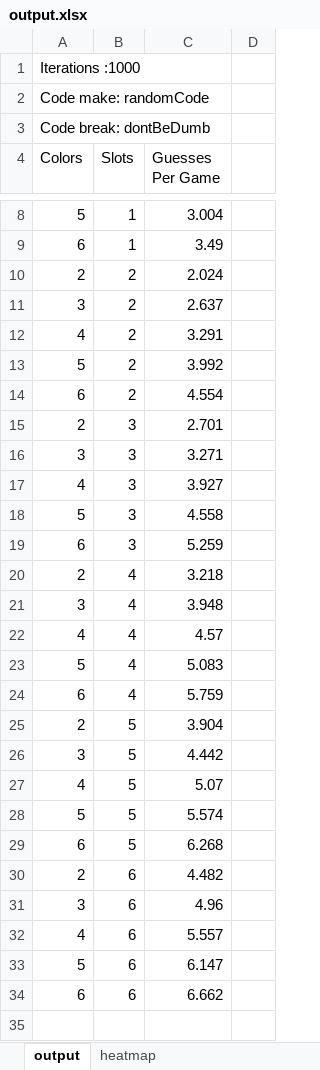
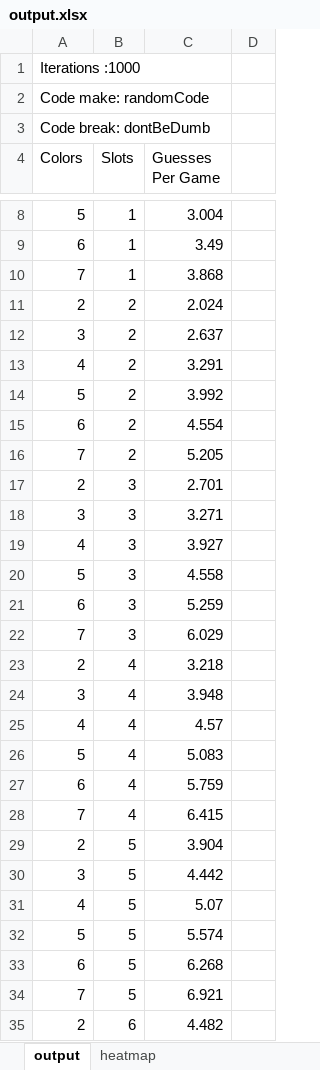
Before and after one commit to Mwnesbitt/mastermind, an Excel workbook: output.xlsx, sheet output, drawn as a sheet; only a part is shown, gaps mark what is left out; the shorter side is filled out with more unchanged rows; values as stored, in another font and other column widths than the file's, no borders; charts and pictures not drawn; the diff covers the shown part only; the diff names each change by its address in the sheet, - before the commit and + after, or states it on an @@ line.

Commit message:
new outputs

```diff
--- a/output.xlsx (sheet output)
+++ b/output.xlsx (sheet output)
+row 10: 7 | 1 | 3.868
+row 16: 7 | 2 | 5.205
+row 22: 7 | 3 | 6.029
+row 28: 7 | 4 | 6.415
+row 34: 7 | 5 | 6.921
```
Also changed, not shown: 29 added rows elsewhere in this sheet, sheet heatmap, formulas that keep their value, charts or pictures, 1 other file.
